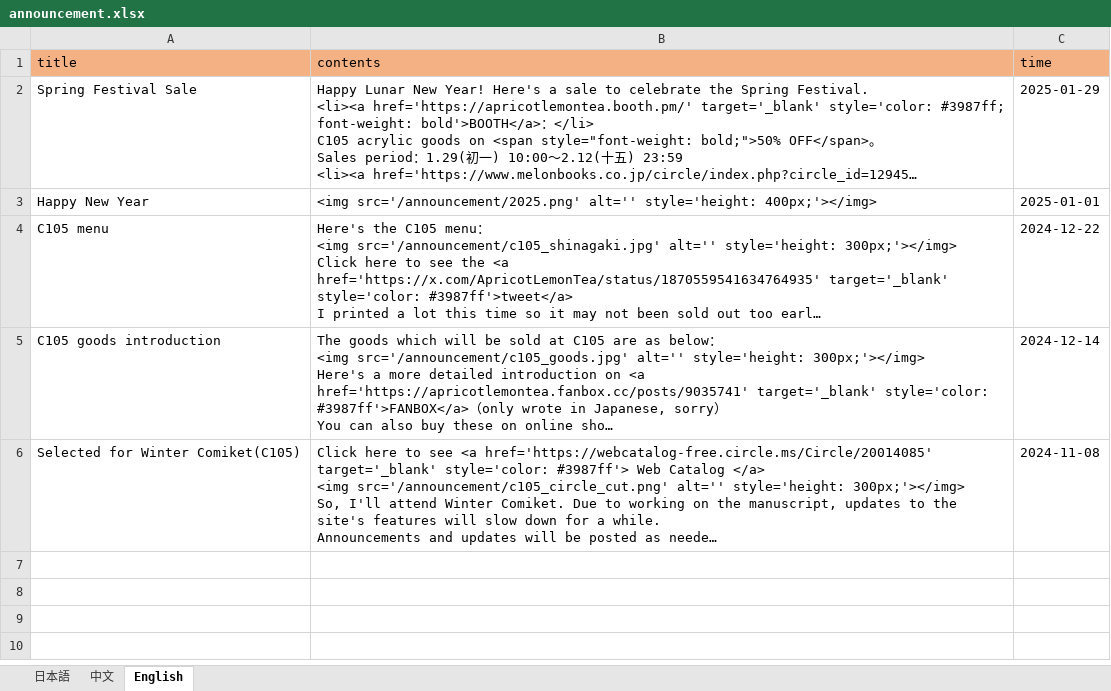
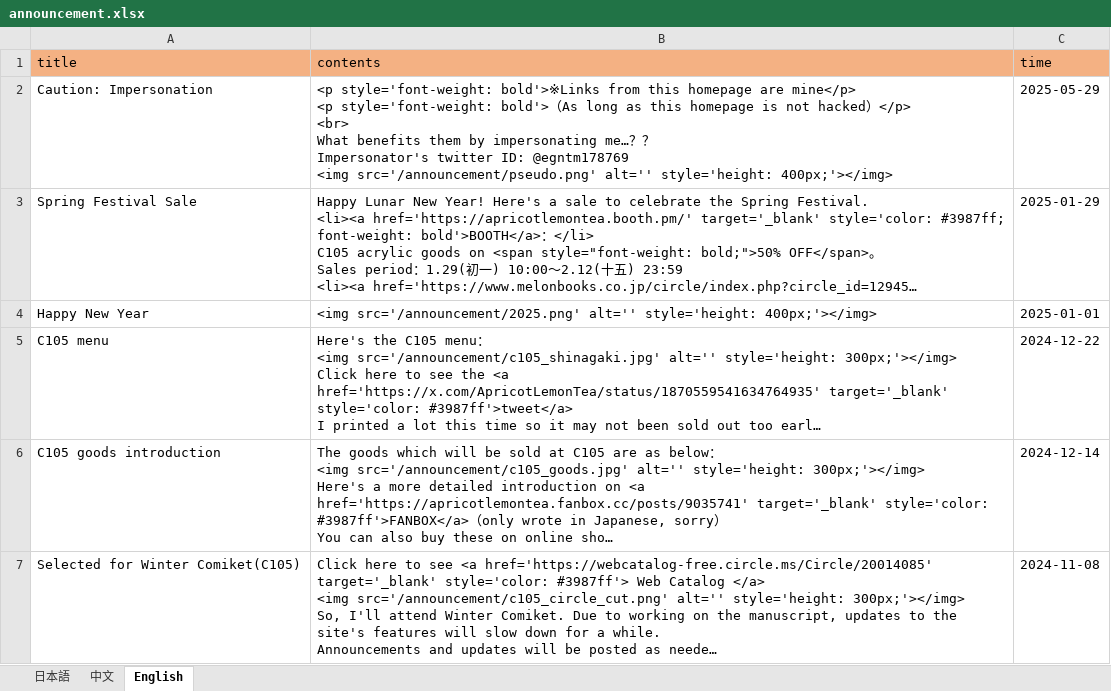
Before and after one commit to ApricotLemonTea/BA-style-homepage, an Excel workbook: public/data/announcement.xlsx, sheet English, drawn as a sheet; long unchanged cells end in …; values as stored, in another font and other column widths than the file's, no borders; ↵ is a line break in a cell; the diff names each change by its address in the sheet, - before the commit and + after, or states it on an @@ line.

```diff
--- a/public/data/announcement.xlsx (sheet English)
+++ b/public/data/announcement.xlsx (sheet English)
+row 2: Caution: Impersonation | <p style='font-weight: bold'>※Links from this homepage are mine</p> ↵ <p style='font-weight: bold'>（As long as this homepage is not hacked）</p> ↵ <br> ↵ What benefits them by impersonating me…？？ ↵ Impersonator's twitter ID: @egntm178769 ↵ <img src='/announcement/pseudo.png' alt='' style='height: 400px;'></img> | 2025-05-29
```
Also changed, not shown: sheet 日本語, sheet 中文, 1 other file.
